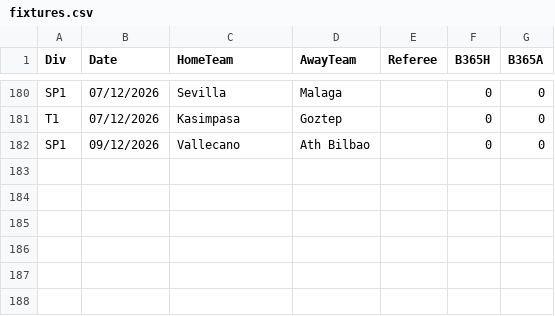
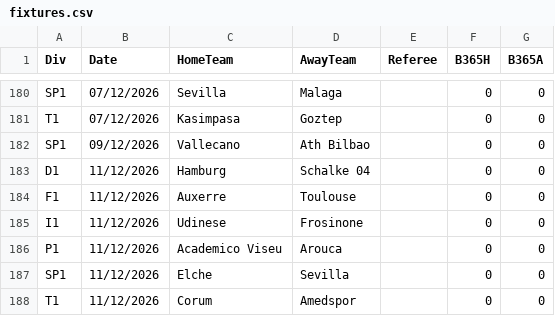
Before and after one commit to frankalayari-beep/card_app, a CSV file: data/fixtures.csv, drawn as a sheet; only a part is shown, gaps mark what is left out.

```diff
--- a/data/fixtures.csv
+++ b/data/fixtures.csv
@@ -182 +182,7 @@ T1,07/12/2026,Kasimpasa,Goztep,,0,0
 SP1,09/12/2026,Vallecano,Ath Bilbao,,0,0
+D1,11/12/2026,Hamburg,Schalke 04,,0,0
+F1,11/12/2026,Auxerre,Toulouse,,0,0
+I1,11/12/2026,Udinese,Frosinone,,0,0
+P1,11/12/2026,Academico Viseu,Arouca,,0,0
+SP1,11/12/2026,Elche,Sevilla,,0,0
+T1,11/12/2026,Corum,Amedspor,,0,0
```
Also changed, not shown: 1 other file.
